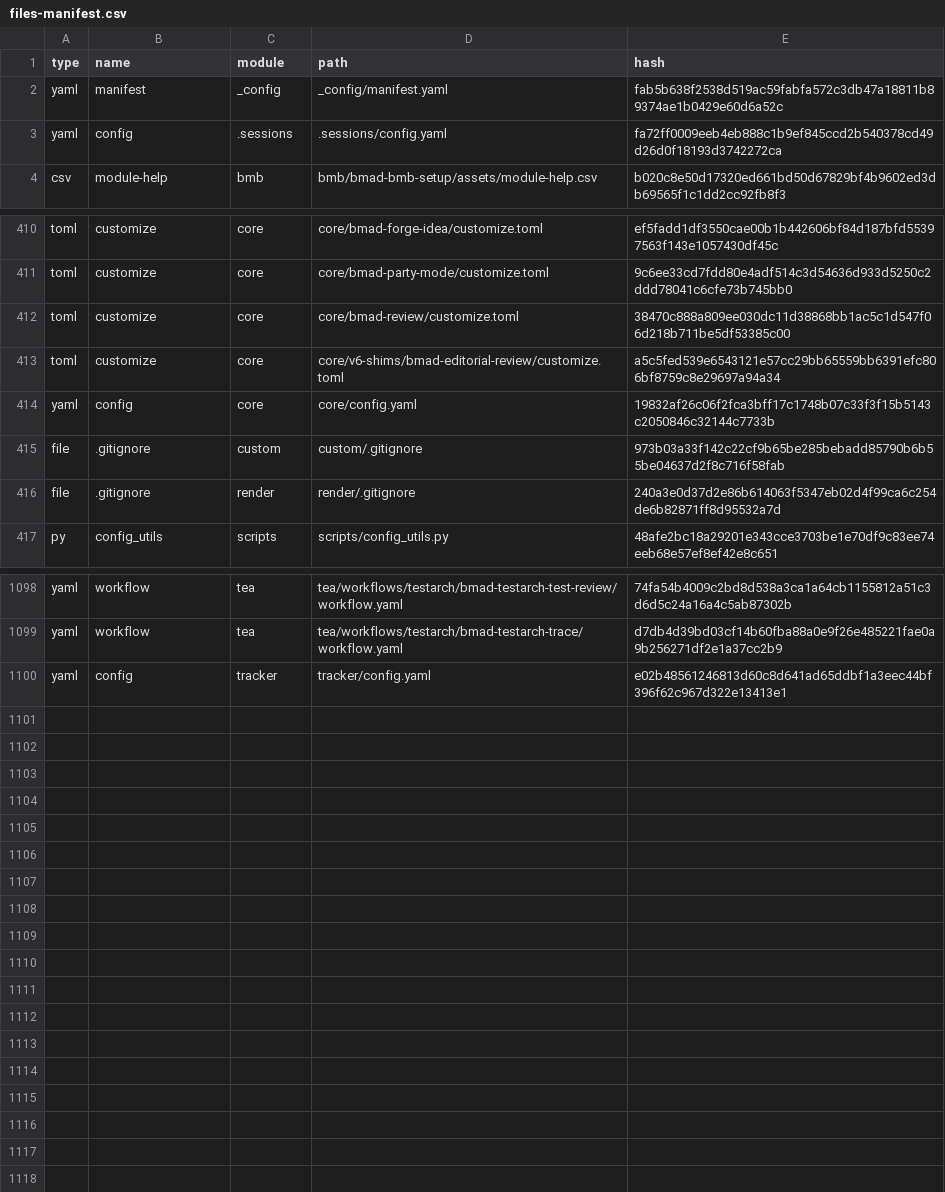
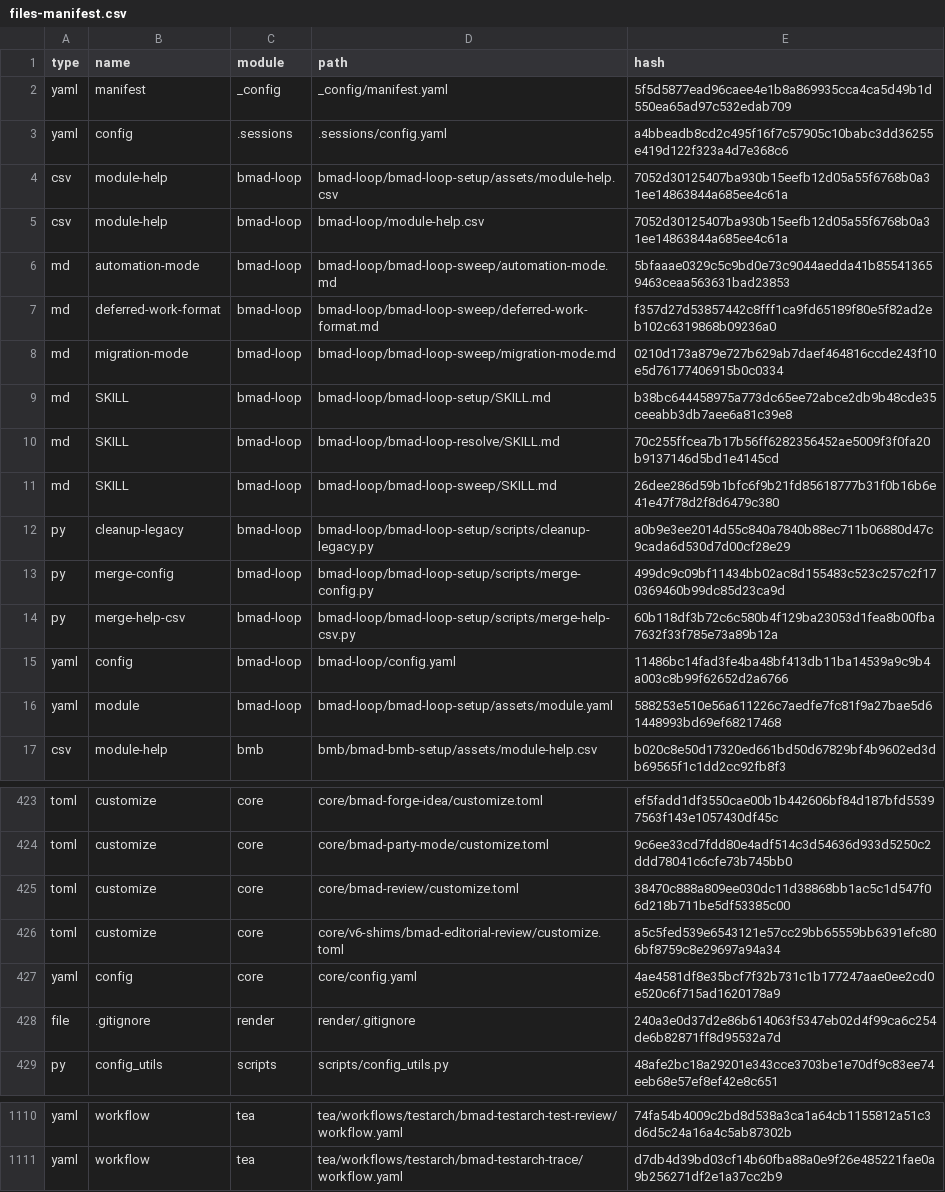
Before and after one commit to mgerasolo/knowledge, a CSV file: _bmad/_config/files-manifest.csv, drawn as a sheet; only a part is shown, gaps mark what is left out; the diff covers the shown part only.

```diff
--- a/_bmad/_config/files-manifest.csv
+++ b/_bmad/_config/files-manifest.csv
@@ -1,4 +1,17 @@
 type,name,module,path,hash
-"yaml","manifest","_config","_config/manifest.yaml","fab5b638f2538d519ac59fabfa572c3db47a18811b89374ae1b0429e60d6a52c"
-"yaml","config",".sessions",".sessions/config.yaml","fa72ff0009eeb4eb888c1b9ef845ccd2b540378cd49d26d0f18193d3742272ca"
+"yaml","manifest","_config","_config/manifest.yaml","5f5d5877ead96caee4e1b8a869935cca4ca5d49b1d550ea65ad97c532edab709"
+"yaml","config",".sessions",".sessions/config.yaml","a4bbeadb8cd2c495f16f7c57905c10babc3dd36255e419d122f323a4d7e368c6"
+"csv","module-help","bmad-loop","bmad-loop/bmad-loop-setup/assets/module-help.csv","7052d30125407ba930b15eefb12d05a55f6768b0a31ee14863844a685ee4c61a"
+"csv","module-help","bmad-loop","bmad-loop/module-help.csv","7052d30125407ba930b15eefb12d05a55f6768b0a31ee14863844a685ee4c61a"
+"md","automation-mode","bmad-loop","bmad-loop/bmad-loop-sweep/automation-mode.md","5bfaaae0329c5c9bd0e73c9044aedda41b855413659463ceaa563631bad23853"
+"md","deferred-work-format","bmad-loop","bmad-loop/bmad-loop-sweep/deferred-work-format.md","f357d27d53857442c8fff1ca9fd65189f80e5f82ad2eb102c6319868b09236a0"
+"md","migration-mode","bmad-loop","bmad-loop/bmad-loop-sweep/migration-mode.md","0210d173a879e727b629ab7daef464816ccde243f10e5d76177406915b0c0334"
+"md","SKILL","bmad-loop","bmad-loop/bmad-loop-setup/SKILL.md","b38bc644458975a773dc65ee72abce2db9b48cde35ceeabb3db7aee6a81c39e8"
+"md","SKILL","bmad-loop","bmad-loop/bmad-loop-resolve/SKILL.md","70c255ffcea7b17b56ff6282356452ae5009f3f0fa20b9137146d5bd1e4145cd"
+"md","SKILL","bmad-loop","bmad-loop/bmad-loop-sweep/SKILL.md","26dee286d59b1bfc6f9b21fd85618777b31f0b16b6e41e47f78d2f8d6479c380"
+"py","cleanup-legacy","bmad-loop","bmad-loop/bmad-loop-setup/scripts/cleanup-legacy.py","a0b9e3ee2014d55c840a7840b88ec711b06880d47c9cada6d530d7d00cf28e29"
+"py","merge-config","bmad-loop","bmad-loop/bmad-loop-setup/scripts/merge-config.py","499dc9c09bf11434bb02ac8d155483c523c257c2f170369460b99dc85d23ca9d"
+"py","merge-help-csv","bmad-loop","bmad-loop/bmad-loop-setup/scripts/merge-help-csv.py","60b118df3b72c6c580b4f129ba23053d1fea8b00fba7632f33f785e73a89b12a"
+"yaml","config","bmad-loop","bmad-loop/config.yaml","11486bc14fad3fe4ba48bf413db11ba14539a9c9b4a003c8b99f62652d2a6766"
+"yaml","module","bmad-loop","bmad-loop/bmad-loop-setup/assets/module.yaml","588253e510e56a611226c7aedfe7fc81f9a27bae5d61448993bd69ef68217468"
 "csv","module-help","bmb","bmb/bmad-bmb-setup/assets/module-help.csv","b020c8e50d17320ed661bd50d67829bf4b9602ed3db69565f1c1dd2cc92fb8f3"
@@ -413,4 +426,3 @@ type,name,module,path,hash
 "toml","customize","core","core/v6-shims/bmad-editorial-review/customize.toml","a5c5fed539e6543121e57cc29bb65559bb6391efc806bf8759c8e29697a94a34"
-"yaml","config","core","core/config.yaml","19832af26c06f2fca3bff17c1748b07c33f3f15b5143c2050846c32144c7733b"
-"file",".gitignore","custom","custom/.gitignore","973b03a33f142c22cf9b65be285bebadd85790b6b55be04637d2f8c716f58fab"
+"yaml","config","core","core/config.yaml","4ae4581df8e35bcf7f32b731c1b177247aae0ee2cd0e520c6f715ad1620178a9"
 "file",".gitignore","render","render/.gitignore","240a3e0d37d2e86b614063f5347eb02d4f99ca6c254de6b82871ff8d95532a7d"
@@ -1099,2 +1111 @@ type,name,module,path,hash
 "yaml","workflow","tea","tea/workflows/testarch/bmad-testarch-trace/workflow.yaml","d7db4d39bd03cf14b60fba88a0e9f26e485221fae0a9b256271df2e1a37cc2b9"
-"yaml","config","tracker","tracker/config.yaml","e02b48561246813d60c8d641ad65ddbf1a3eec44bf396f62c967d322e13413e1"
```
Also changed, not shown: 5 edited cells elsewhere in this file, _bmad/_config/bmad-help.csv, _bmad/_config/skill-manifest.csv, 38 other files.
